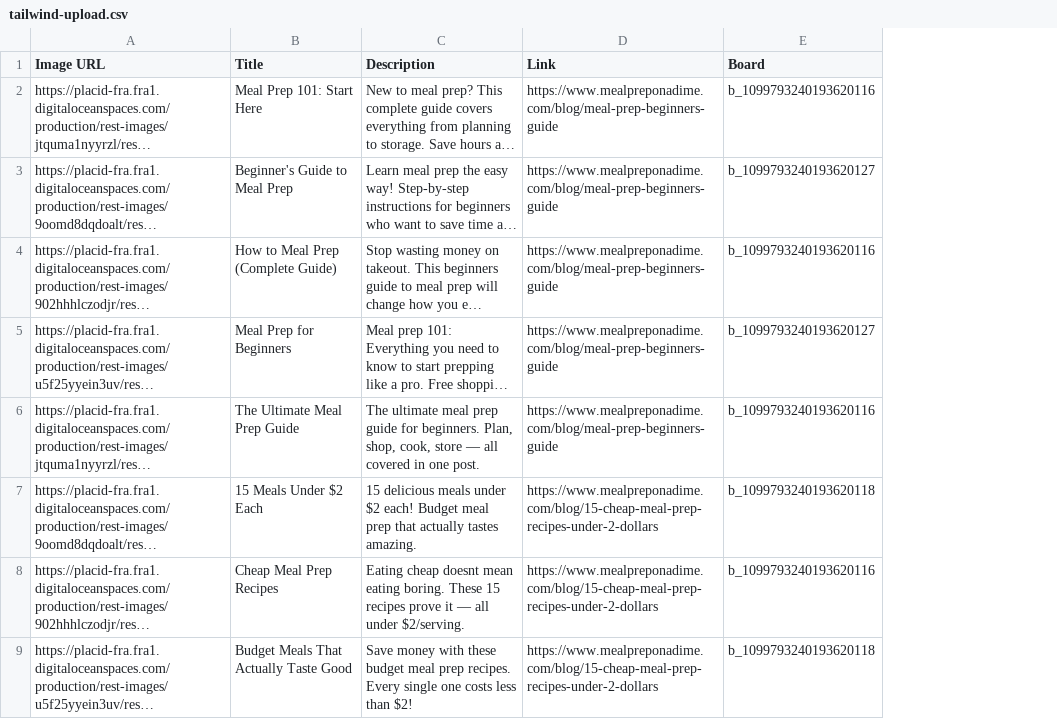
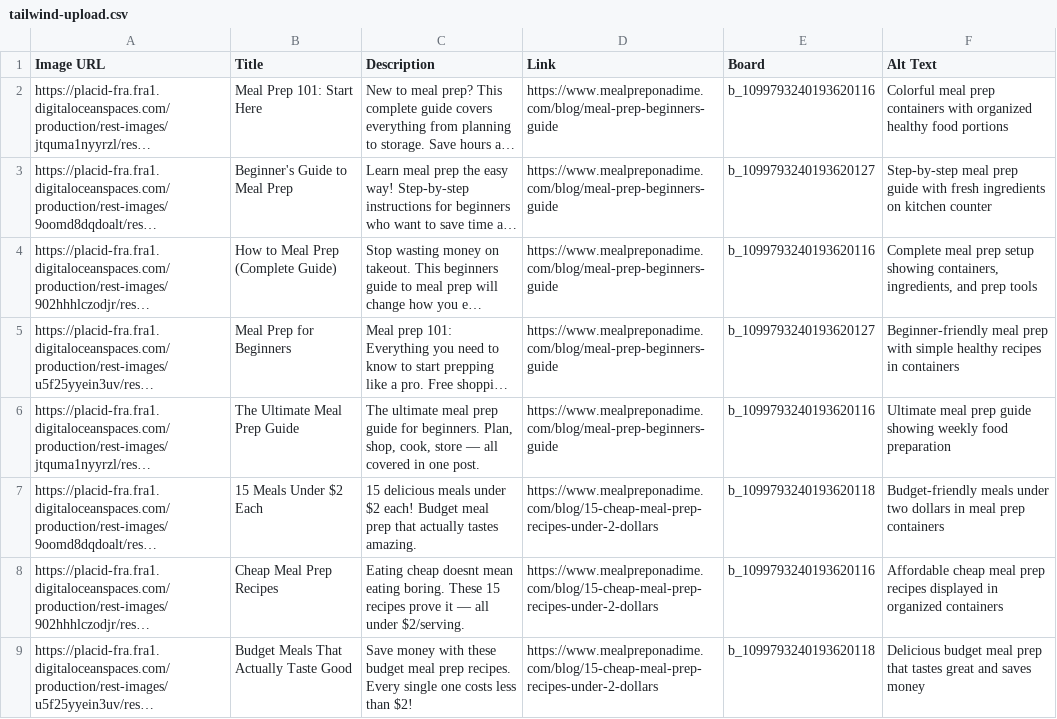
Before and after one commit to kevinmprice/mealpreponadime, a CSV file: pinterest-pins/tailwind-upload.csv, drawn as a sheet; only a part is shown; long unchanged cells end in …; the diff names each change by its address in the sheet, - before the commit and + after, or states it on an @@ line.

```diff
--- a/pinterest-pins/tailwind-upload.csv
+++ b/pinterest-pins/tailwind-upload.csv
+column F (Alt Text), rows 2-9: Colorful meal prep containers with organized healthy food portions | Step-by-step meal prep guide with fresh ingredients on kitchen counter | Complete meal prep setup showing containers, ingredients, and prep tools | Beginner-friendly meal prep with simple healthy recipes in containers | Ultimate meal prep guide showing weekly food preparation | Budget-friendly meals under two dollars in meal prep containers | Affordable cheap meal prep recipes displayed in organized containers | Delicious budget meal prep that tastes great and saves money
```
Also changed, not shown: 4 other files.
